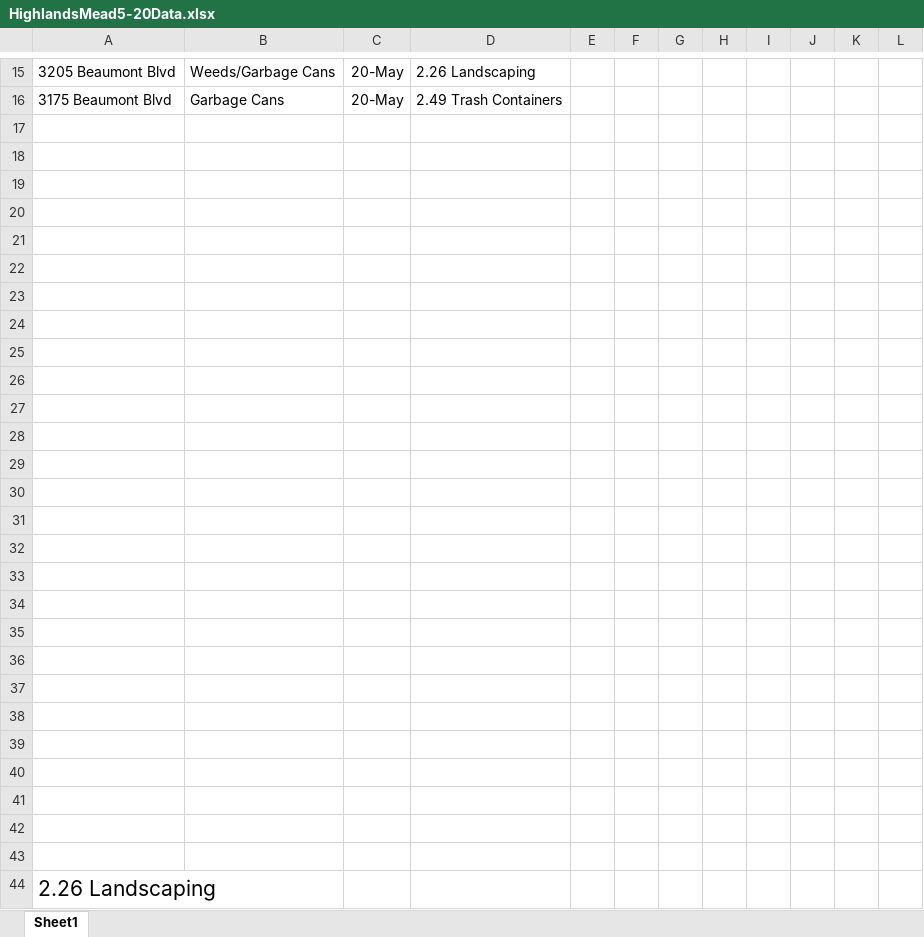
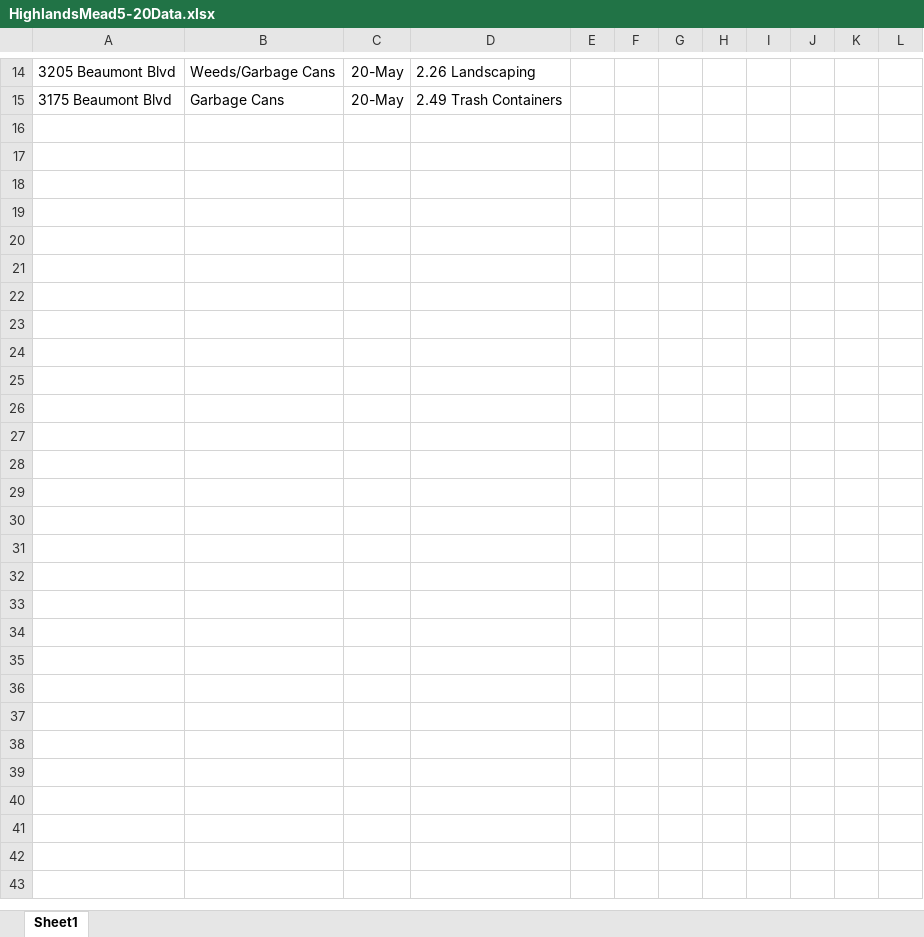
Before and after one commit to mcgareyconsulting/MarkenTelecom, an Excel workbook: datasets/HighlandsMead5-20Data.xlsx, sheet Sheet1, drawn as a sheet; only a part is shown, gaps mark what is left out; values as stored, in another font and other column widths than the file's, no borders; charts and pictures not drawn; the diff covers the shown part only; the diff names each change by its address in the sheet, - before the commit and + after, or states it on an @@ line.

```diff
--- a/datasets/HighlandsMead5-20Data.xlsx (sheet Sheet1)
+++ b/datasets/HighlandsMead5-20Data.xlsx (sheet Sheet1)
-row 17: (empty)
-row 18: (empty)
-row 19: (empty)
-row 20: (empty)
-row 21: (empty)
-row 22: (empty)
-row 23: (empty)
-row 24: (empty)
-row 25: (empty)
-row 26: (empty)
-row 27: (empty)
-row 28: (empty)
-row 29: (empty)
-row 30: (empty)
-row 31: (empty)
-row 32: (empty)
-row 33: (empty)
-row 34: (empty)
-row 35: (empty)
-row 36: (empty)
-row 37: (empty)
-row 38: (empty)
-row 39: (empty)
-row 40: (empty)
-row 41: (empty)
-row 42: (empty)
-row 43: (empty)
-row 44: 2.26 Landscaping
```
Also changed, not shown: 1 removed row elsewhere in this sheet, charts or pictures, 5 other files.
